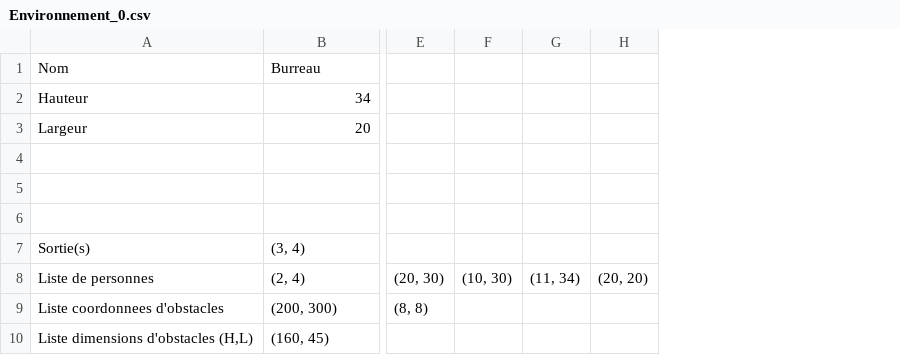
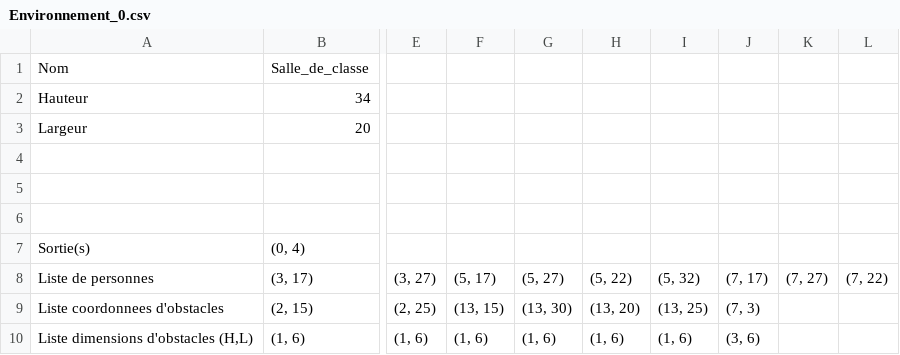
Before and after one commit to Mathmo0/Simulation_foule, a CSV file: environnements/Environnement_0.csv, drawn as a sheet; only a part is shown, gaps mark what is left out; removed rows and columns are numbered as before the commit, all else as after; the diff covers the shown part only; the diff names each change by its address in the sheet, - before the commit and + after, or states it on an @@ line.

Commit message:
CIHMSimulation : creation salle de classe

```diff
--- a/environnements/Environnement_0.csv
+++ b/environnements/Environnement_0.csv
-column E, rows 8-9: (20, 30) | (8, 8)
-column F, row 8: (10, 30)
-column G, row 8: (11, 34)
-column H, row 8: (20, 20)
+column E, rows 8-10: (3, 27) | (2, 25) | (1, 6)
+column F, rows 8-10: (5, 17) | (13, 15) | (1, 6)
+column G, rows 8-10: (5, 27) | (13, 30) | (1, 6)
+column H, rows 8-10: (5, 22) | (13, 20) | (1, 6)
+column I, rows 8-10: (5, 32) | (13, 25) | (1, 6)
+column J, rows 8-10: (7, 17) | (7, 3) | (3, 6)
+column K, row 8: (7, 27)
+column L, row 8: (7, 22)
-B1: Burreau
+B1: Salle_de_classe
-B7: (3, 4)
+B7: (0, 4)
-B8: (2, 4)
+B8: (3, 17)
-B9: (200, 300)
+B9: (2, 15)
-B10: (160, 45)
+B10: (1, 6)
```
Also changed, not shown: 14 added columns and 6 edited cells elsewhere in this file, 5 other files.
